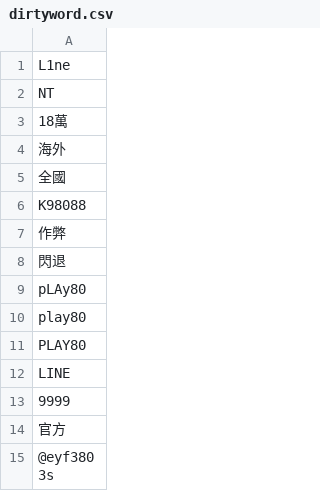
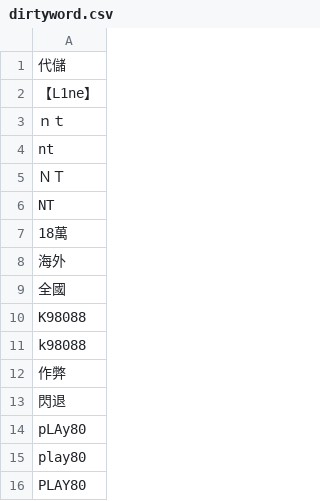
Before and after one commit to DanielSu17/17vpn, a CSV file: envs/prod/17app/dirtyword/dirtyword.csv, drawn as a sheet; only a part is shown; the shorter side is filled out with more unchanged rows.

Commit message:
louis@17.media - 17app/dirtyword/dirtyword.csv

```diff
--- a/envs/prod/17app/dirtyword/dirtyword.csv
+++ b/envs/prod/17app/dirtyword/dirtyword.csv
@@ -1,2 +1,6 @@
-L1ne
+代儲
+【L1ne】
+ｎｔ
+nt
+ＮＴ
 NT
@@ -6,2 +10,3 @@ NT
 K98088
+k98088
 作弊
```
